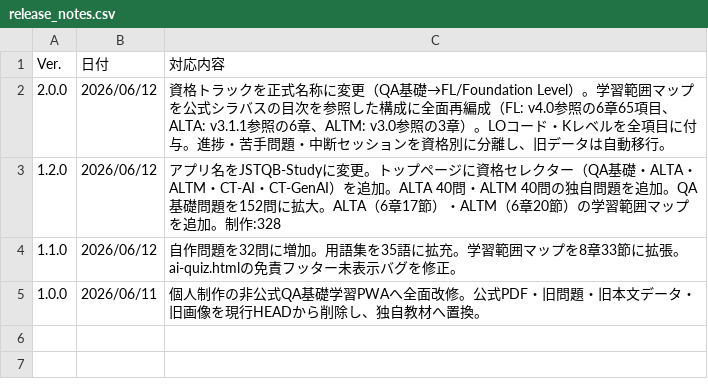
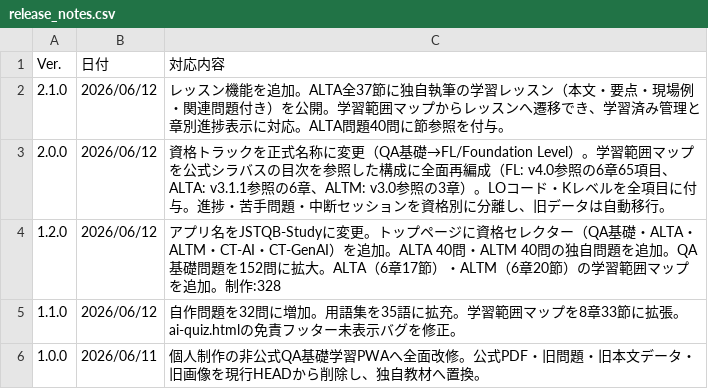
Before and after one commit to ma-garin/jstqb-learning-app, a CSV file: data/release_notes.csv, drawn as a sheet.

Commit message:
feat: レッスン機能を追加、ALTA全37節の独自学習レッスンを公開
- lesson.html / js/lesson.js / js/questionCard.js を新設
- lessonsData_alta.js: 全37節×800〜1200字の独自執筆レッスン
  （本文・要点・現場シナリオ例・関連問題リンク付き）
- 学習範囲マップからレッスンへの導線、学習済みトグル、章別進捗表示
- questionsData_alta.js 全40問に sectionRef 付与
- fetchLessons() を utils.js に追加、certifications.js に lessonsFile 登録
- contentSafety テストにレッスン検証（独自執筆・節整合・関連問題実在）を追加
- テスト64件全パス

```diff
--- a/data/release_notes.csv
+++ b/data/release_notes.csv
@@ -1,2 +1,3 @@
 Ver.,日付,対応内容
+2.1.0,2026/06/12,"レッスン機能を追加。ALTA全37節に独自執筆の学習レッスン（本文・要点・現場例・関連問題付き）を公開。学習範囲マップからレッスンへ遷移でき、学習済み管理と章別進捗表示に対応。ALTA問題40問に節参照を付与。"
 2.0.0,2026/06/12,"資格トラックを正式名称に変更（QA基礎→FL/Foundation Level）。学習範囲マップを公式シラバスの目次を参照した構成に全面再編成（FL: v4.0参照の6章65項目、ALTA: v3.1.1参照の6章、ALTM: v3.0参照の3章）。LOコード・Kレベルを全項目に付与。進捗・苦手問題・中断セッションを資格別に分離し、旧データは自動移行。"
```
Also changed, not shown: 13 other files.
